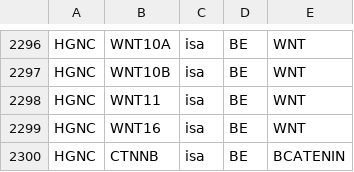
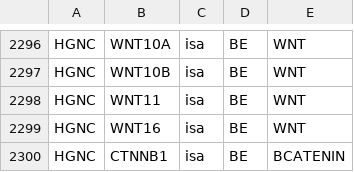
Before and after one commit to wikipathways/bioentities, a CSV file: relations.csv, drawn as a sheet; only a part is shown, gaps mark what is left out.

Commit message:
fixed CTNNB1

```diff
--- a/relations.csv
+++ b/relations.csv
@@ -2299,2 +2299,2 @@ HGNC,WNT11,isa,BE,WNT
 HGNC,WNT16,isa,BE,WNT
-HGNC,CTNNB,isa,BE,BCATENIN
+HGNC,CTNNB1,isa,BE,BCATENIN
```
